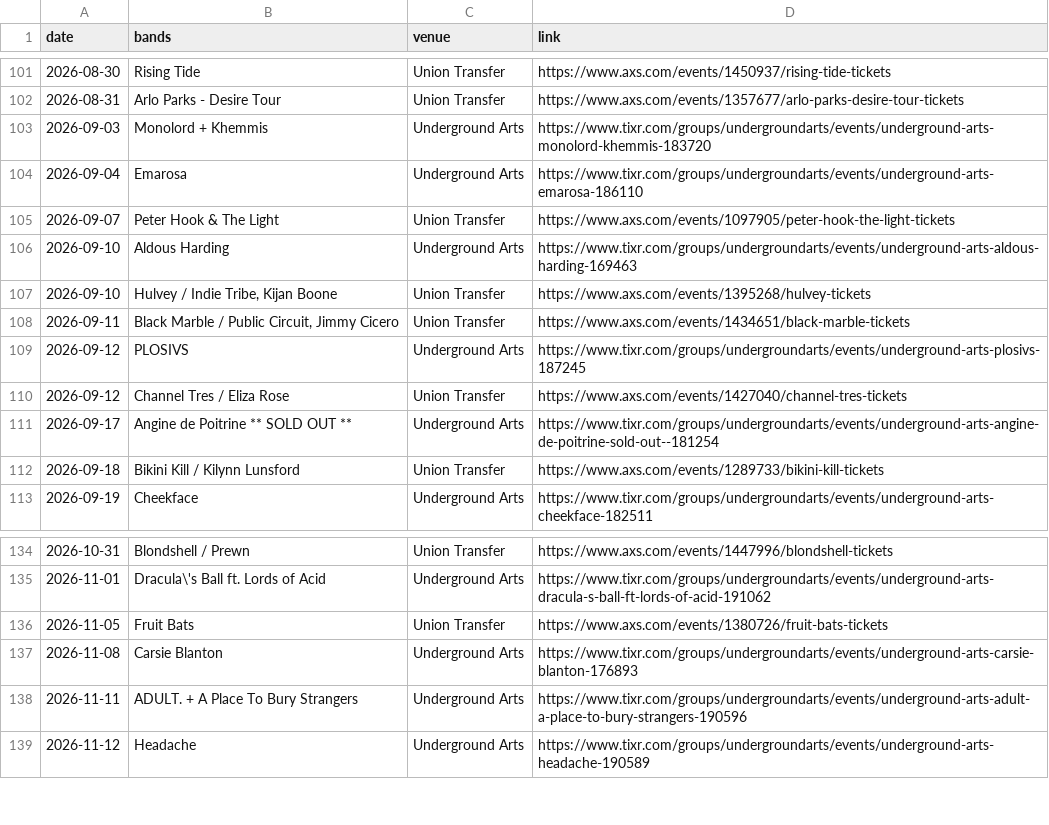
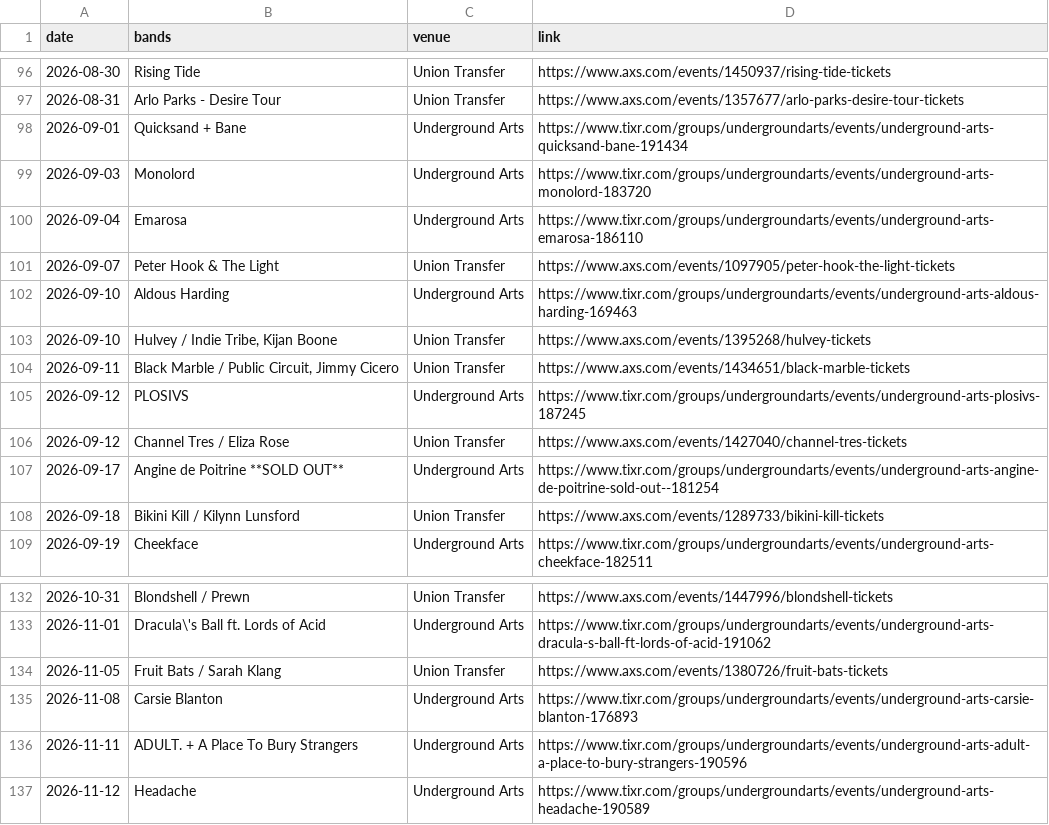
Before and after one commit to bms63/metsci, a CSV file: raw-data/events.csv, drawn as a sheet; only a part is shown, gaps mark what is left out; the diff covers the shown part only.

```diff
--- a/raw-data/events.csv
+++ b/raw-data/events.csv
@@ -102,3 +97,4 @@ date,bands,venue,link
 2026-08-31,Arlo Parks - Desire Tour,Union Transfer,https://www.axs.com/events/1357677/arlo-parks-desire-tour-tickets
-2026-09-03,Monolord + Khemmis,Underground Arts,https://www.tixr.com/groups/undergroundarts/events/underground-arts-monolord-khemmis-183720
+2026-09-01,Quicksand + Bane,Underground Arts,https://www.tixr.com/groups/undergroundarts/events/underground-arts-quicksand-bane-191434
+2026-09-03,Monolord,Underground Arts,https://www.tixr.com/groups/undergroundarts/events/underground-arts-monolord-183720
 2026-09-04,Emarosa,Underground Arts,https://www.tixr.com/groups/undergroundarts/events/underground-arts-emarosa-186110
@@ -110,3 +106,3 @@ date,bands,venue,link
 2026-09-12,Channel Tres / Eliza Rose,Union Transfer,https://www.axs.com/events/1427040/channel-tres-tickets
-2026-09-17,Angine de Poitrine ** SOLD OUT **,Underground Arts,https://www.tixr.com/groups/undergroundarts/events/underground-arts-angine-de-poitrine-sold-out--181254
+2026-09-17,Angine de Poitrine **SOLD OUT**,Underground Arts,https://www.tixr.com/groups/undergroundarts/events/underground-arts-angine-de-poitrine-sold-out--181254
 2026-09-18,Bikini Kill / Kilynn Lunsford,Union Transfer,https://www.axs.com/events/1289733/bikini-kill-tickets
@@ -135,3 +133,3 @@ date,bands,venue,link
 2026-11-01,Dracula\'s Ball ft. Lords of Acid,Underground Arts,https://www.tixr.com/groups/undergroundarts/events/underground-arts-dracula-s-ball-ft-lords-of-acid-191062
-2026-11-05,Fruit Bats,Union Transfer,https://www.axs.com/events/1380726/fruit-bats-tickets
+2026-11-05,Fruit Bats / Sarah Klang,Union Transfer,https://www.axs.com/events/1380726/fruit-bats-tickets
 2026-11-08,Carsie Blanton,Underground Arts,https://www.tixr.com/groups/undergroundarts/events/underground-arts-carsie-blanton-176893
```
Also changed, not shown: 11 added rows, 14 removed rows and 3 edited cells elsewhere in this file, 2 other files.
